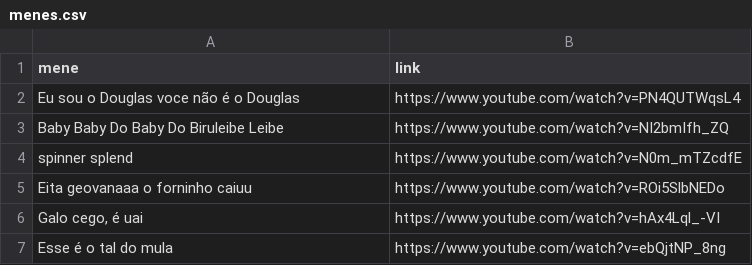
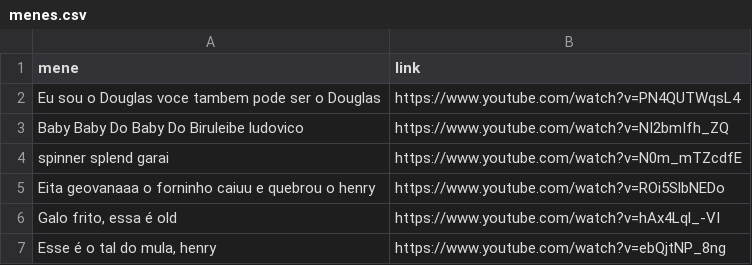
Before and after one commit to CTISM-Prof-Henry/menes-quem-quiser-pode-entrar-em-mim, a CSV file: project/menes.csv, drawn as a sheet.

Commit message:
escagalhando tudo

```diff
--- a/project/menes.csv
+++ b/project/menes.csv
@@ -1,7 +1,7 @@
 mene,link
-"Eu sou o Douglas voce não é o Douglas","https://www.youtube.com/watch?v=PN4QUTWqsL4"
-"Baby Baby Do Baby Do Biruleibe Leibe","https://www.youtube.com/watch?v=NI2bmIfh_ZQ"
-"spinner splend","https://www.youtube.com/watch?v=N0m_mTZcdfE"
-"Eita geovanaaa o forninho caiuu","https://www.youtube.com/watch?v=ROi5SlbNEDo"
-"Galo cego, é uai","https://www.youtube.com/watch?v=hAx4Lql_-VI"
-"Esse é o tal do mula","https://www.youtube.com/watch?v=ebQjtNP_8ng"
+"Eu sou o Douglas voce tambem pode ser o Douglas","https://www.youtube.com/watch?v=PN4QUTWqsL4"
+"Baby Baby Do Baby Do Biruleibe ludovico","https://www.youtube.com/watch?v=NI2bmIfh_ZQ"
+"spinner splend garai","https://www.youtube.com/watch?v=N0m_mTZcdfE"
+"Eita geovanaaa o forninho caiuu e quebrou o henry","https://www.youtube.com/watch?v=ROi5SlbNEDo"
+"Galo frito, essa é old","https://www.youtube.com/watch?v=hAx4Lql_-VI"
+"Esse é o tal do mula, henry","https://www.youtube.com/watch?v=ebQjtNP_8ng"
```
